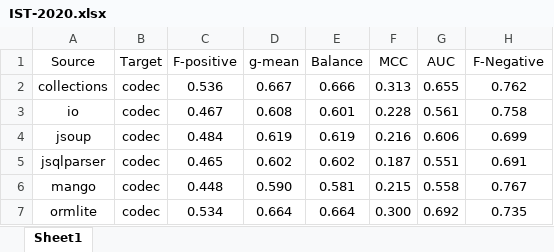
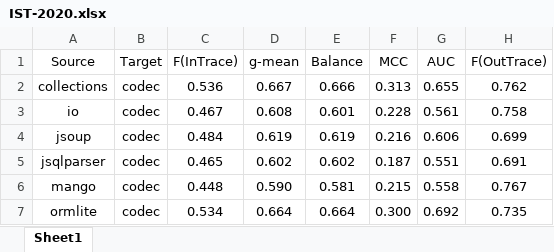
Before and after one commit to MengYan1989/ICFR, an Excel workbook: IST-2020.xlsx, sheet Sheet1, drawn as a sheet; only a part is shown; values as stored, in another font and other column widths than the file's, no borders; the diff names each change by its address in the sheet, - before the commit and + after, or states it on an @@ line.

```diff
--- a/IST-2020.xlsx (sheet Sheet1)
+++ b/IST-2020.xlsx (sheet Sheet1)
-C1: F-positive
+C1: F(InTrace)
-H1: F-Negative
+H1: F(OutTrace)
```
Also changed, not shown: 6 other files.
